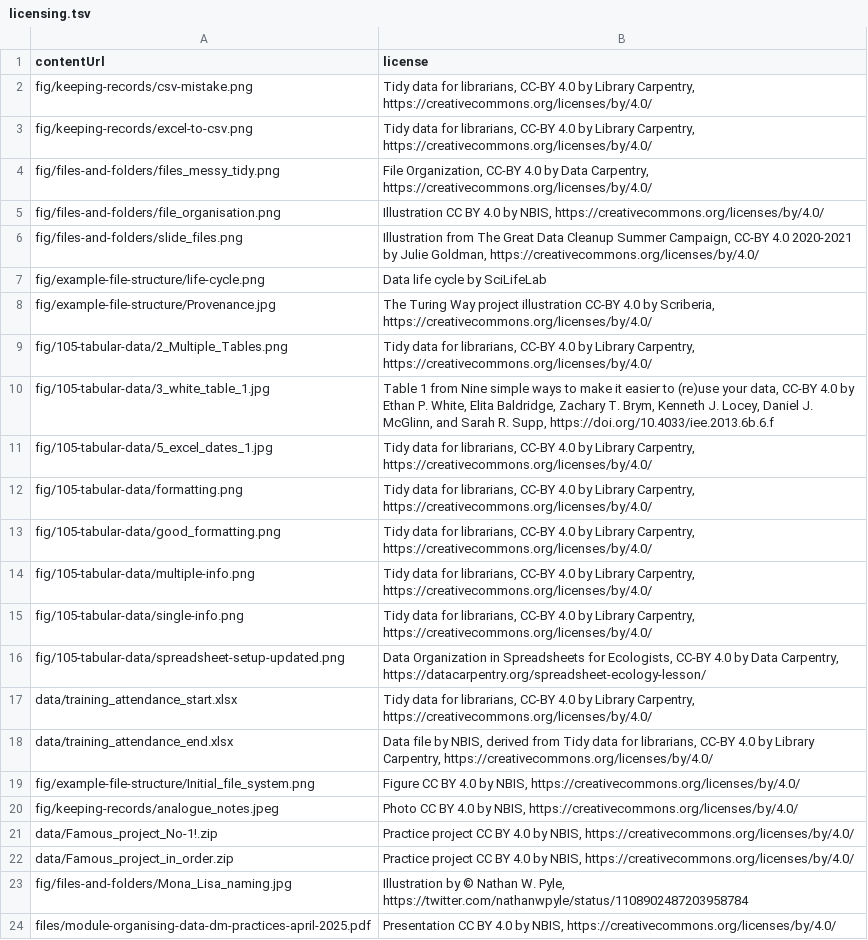
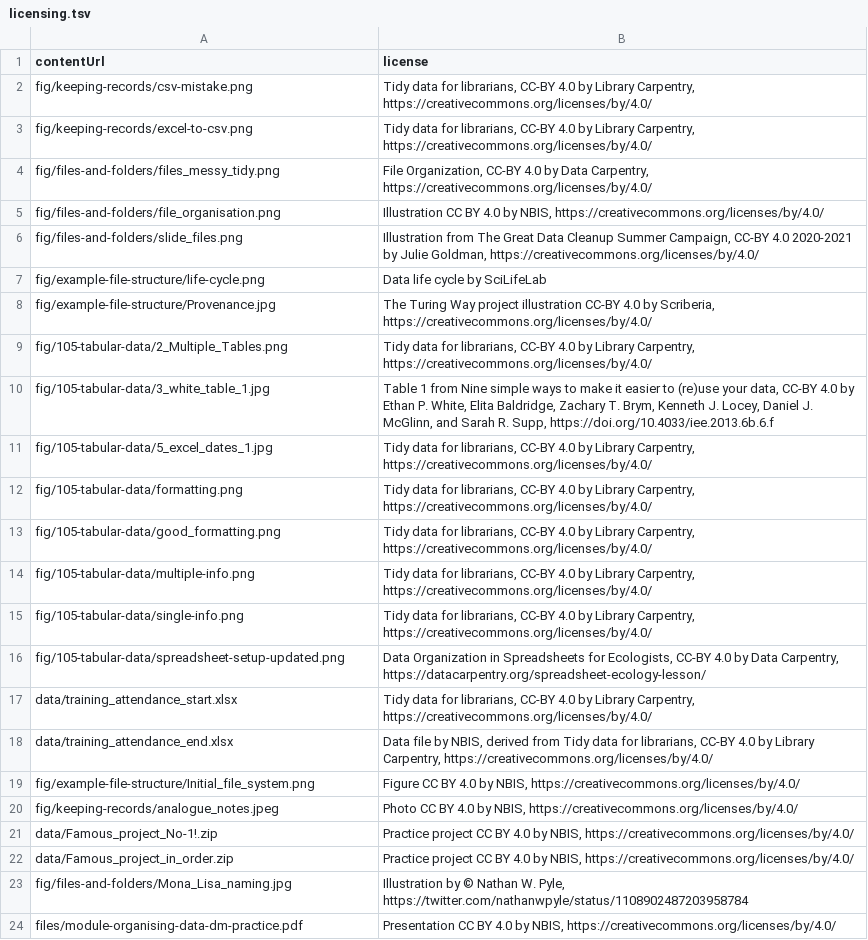
Before and after one commit to NBISweden/module-organising-data-dm-practices, a TSV file: _data/licensing.tsv, drawn as a sheet.

Commit message:
Revise file name of presentation

```diff
--- a/_data/licensing.tsv
+++ b/_data/licensing.tsv
@@ -23,2 +23,2 @@ data/Famous_project_in_order.zip	Practice project CC BY 4.0 by NBIS, https://cre
 fig/files-and-folders/Mona_Lisa_naming.jpg	Illustration by © Nathan W. Pyle, https://twitter.com/nathanwpyle/status/1108902487203958784
-files/module-organising-data-dm-practices-april-2025.pdf	Presentation CC BY 4.0 by NBIS, https://creativecommons.org/licenses/by/4.0/
+files/module-organising-data-dm-practice.pdf	Presentation CC BY 4.0 by NBIS, https://creativecommons.org/licenses/by/4.0/
```
